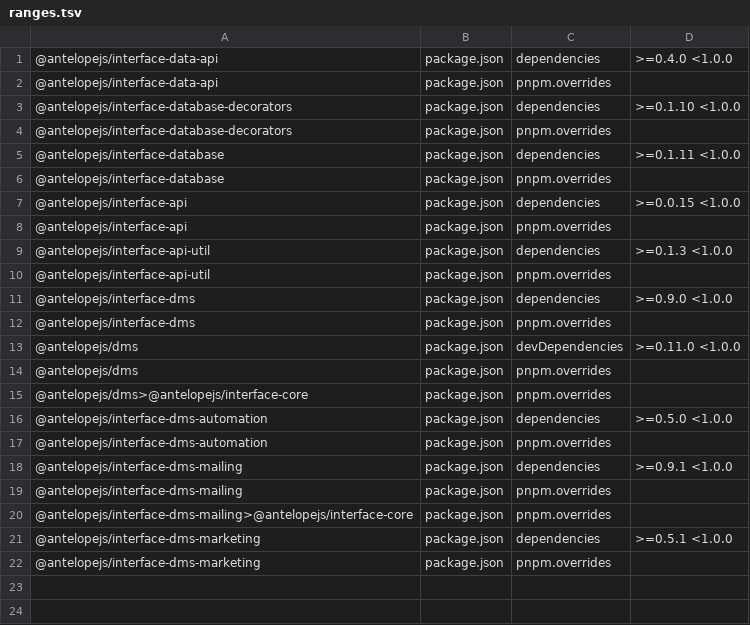
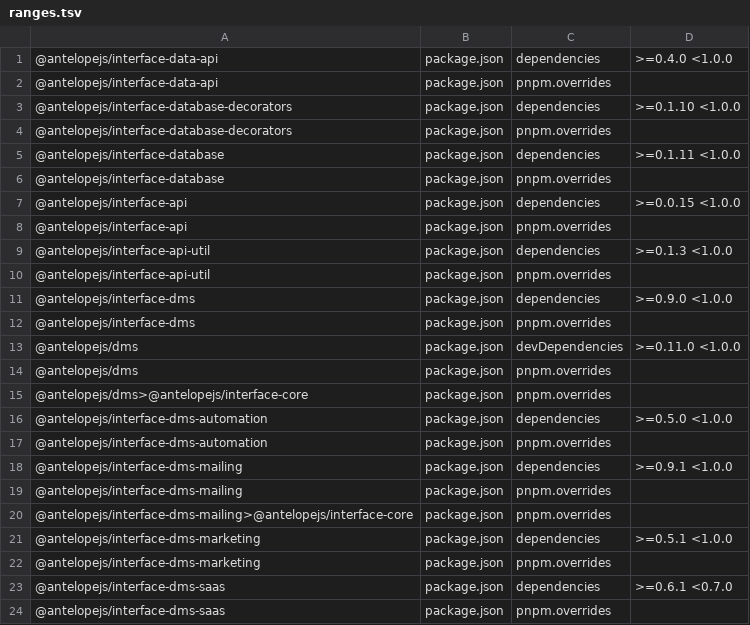
Before and after one commit to AntelopeJS/template-dms-demo, a TSV file: .campaign/tgz/ranges.tsv, drawn as a sheet; the diff names each change by its address in the sheet, - before the commit and + after, or states it on an @@ line.

Commit message:
build(deps): prove template-dms-demo against interface-dms-saas 0.7.0
Pins the interface-dms-saas tarball built from
AntelopeJS/dms-saas feat/interface-dms-saas-typed-values and gives the seed
helper the row forms the decorators' models now declare: the stored row of
toDatabase and the insert argument.

```diff
--- a/.campaign/tgz/ranges.tsv
+++ b/.campaign/tgz/ranges.tsv
+row 23: @antelopejs/interface-dms-saas | package.json | dependencies | >=0.6.1 <0.7.0
+row 24: @antelopejs/interface-dms-saas | package.json | pnpm.overrides
```
Also changed, not shown: 6 other files.
